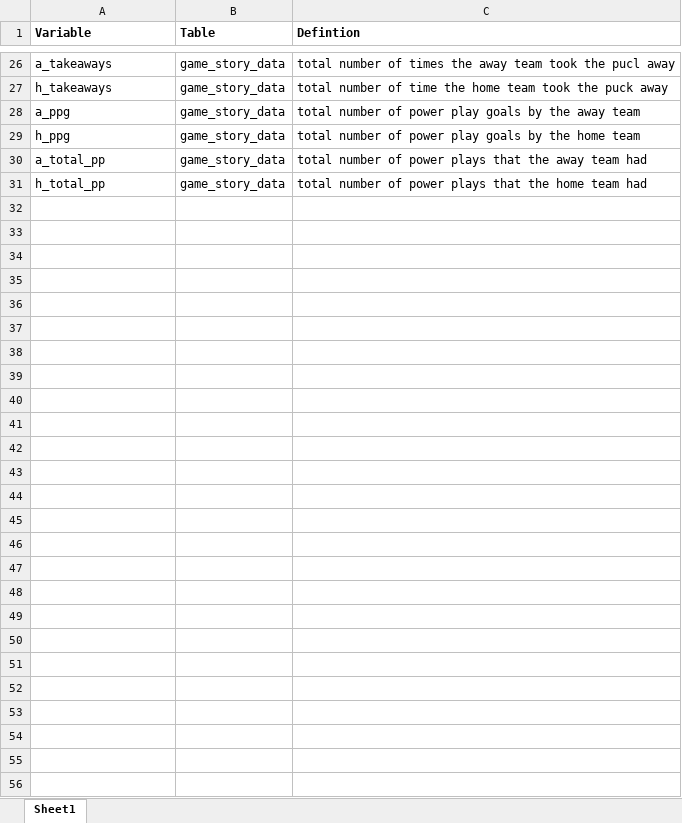
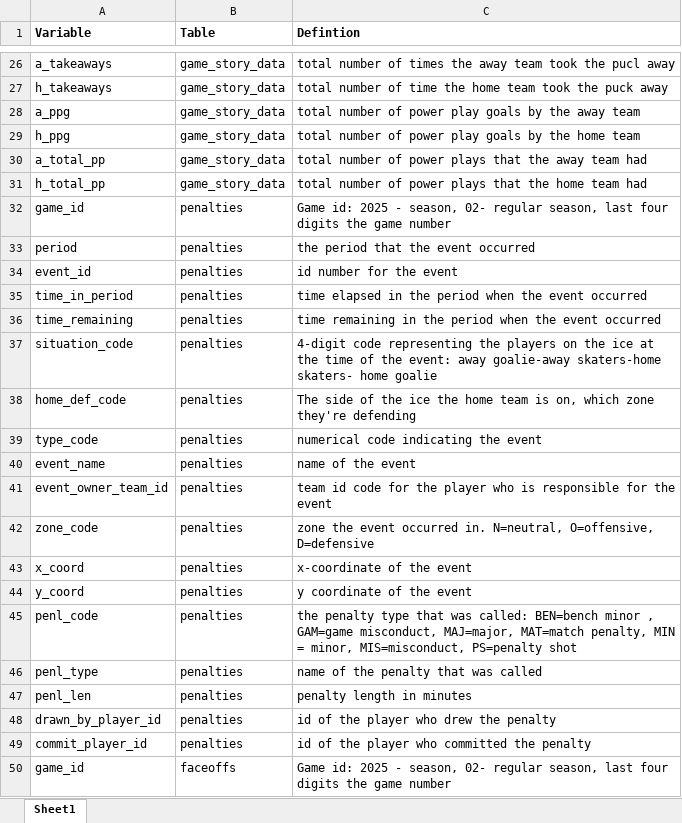
Before and after one commit to akobe4/NHL-Stats, an Excel workbook: 2025-2026/Data/Data_Dictionary.xlsx, sheet Sheet1, drawn as a sheet; only a part is shown, gaps mark what is left out; values as stored, in another font and other column widths than the file's, no borders; the diff covers the shown part only; the diff names each change by its address in the sheet, - before the commit and + after, or states it on an @@ line.

Commit message:
data dictionry updated

```diff
--- a/2025-2026/Data/Data_Dictionary.xlsx (sheet Sheet1)
+++ b/2025-2026/Data/Data_Dictionary.xlsx (sheet Sheet1)
+row 32: game_id | penalties | Game id: 2025 - season, 02- regular season, last four digits the game number
+row 33: period | penalties | the period that the event occurred
+row 34: event_id | penalties | id number for the event
+row 35: time_in_period | penalties | time elapsed in the period when the event occurred
+row 36: time_remaining | penalties | time remaining in the period when the event occurred
+row 37: situation_code | penalties | 4-digit code representing the players on the ice at the time of the event: away goalie-away skaters-home skaters- home goalie
+row 38: home_def_code | penalties | The side of the ice the home team is on, which zone they're defending
+row 39: type_code | penalties | numerical code indicating the event
+row 40: event_name | penalties | name of the event
+row 41: event_owner_team_id | penalties | team id code for the player who is responsible for the event
+row 42: zone_code | penalties | zone the event occurred in. N=neutral, O=offensive, D=defensive
+row 43: x_coord | penalties | x-coordinate of the event
+row 44: y_coord | penalties | y coordinate of the event
+row 45: penl_code | penalties | the penalty type that was called: BEN=bench minor , GAM=game misconduct, MAJ=major, MAT=match penalty, MIN = minor, MIS=misconduct, PS=penalty shot
+row 46: penl_type | penalties | name of the penalty that was called
+row 47: penl_len | penalties | penalty length in minutes
+row 48: drawn_by_player_id | penalties | id of the player who drew the penalty
+row 49: commit_player_id | penalties | id of the player who committed the penalty
+row 50: game_id | faceoffs | Game id: 2025 - season, 02- regular season, last four digits the game number
```
Also changed, not shown: 14 added rows elsewhere in this sheet, 2 other files.
